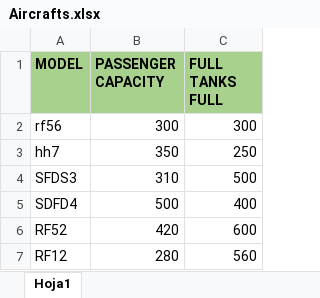
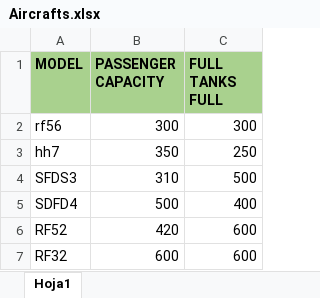
Before and after one commit to oscaramilcar/unit3-project, an Excel workbook: Aircrafts.xlsx, sheet Hoja1, drawn as a sheet; values as stored, in another font and other column widths than the file's, no borders; removed rows and columns are numbered as before the commit, all else as after; the diff names each change by its address in the sheet, - before the commit and + after, or states it on an @@ line.

```diff
--- a/Aircrafts.xlsx (sheet Hoja1)
+++ b/Aircrafts.xlsx (sheet Hoja1)
-row 7: RF12 | 280 | 560
+row 7: RF32 | 600 | 600
```
Also changed, not shown: Flights.xlsx, data/Aircrafts.xlsx, 9 other files.
